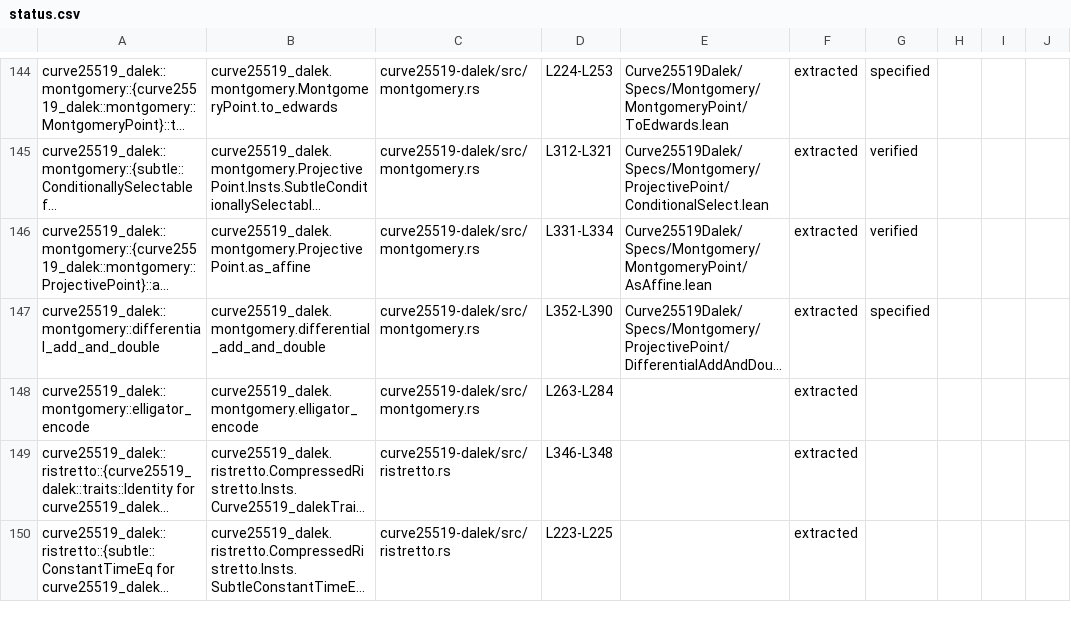
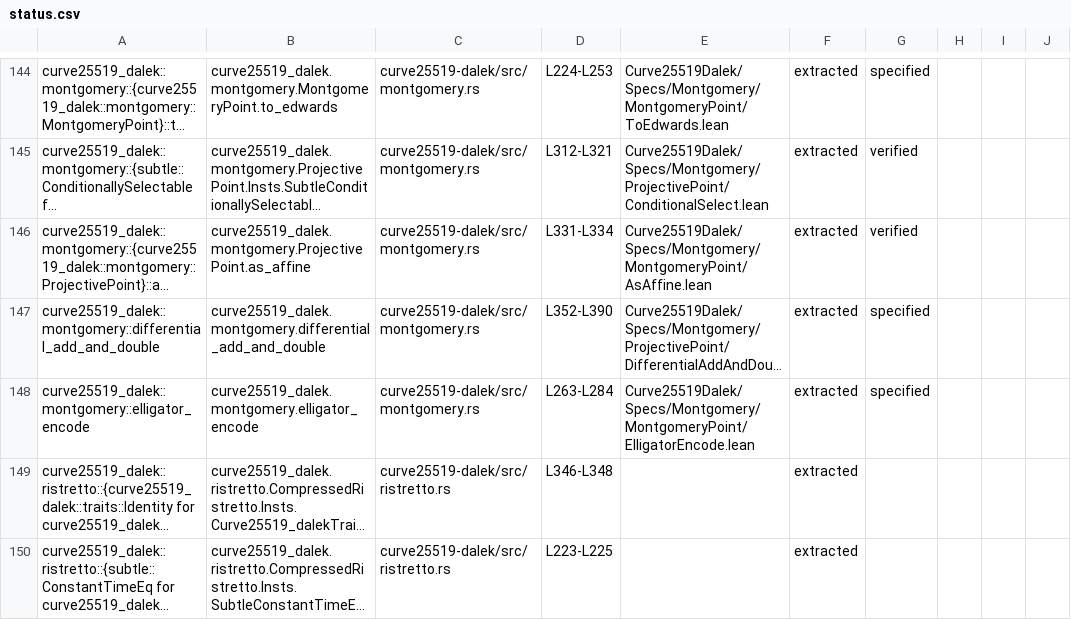
Before and after one commit to Beneficial-AI-Foundation/curve25519-dalek-lean-verify, a CSV file: status.csv, drawn as a sheet; only a part is shown, gaps mark what is left out; long unchanged cells end in …; the diff names each change by its address in the sheet, - before the commit and + after, or states it on an @@ line.

```diff
--- a/status.csv
+++ b/status.csv
-E148: (empty)
+E148: Curve25519Dalek/Specs/Montgomery/MontgomeryPoint/ElligatorEncode.lean
-G148: (empty)
+G148: specified
```
Also changed, not shown: 6 other files.
